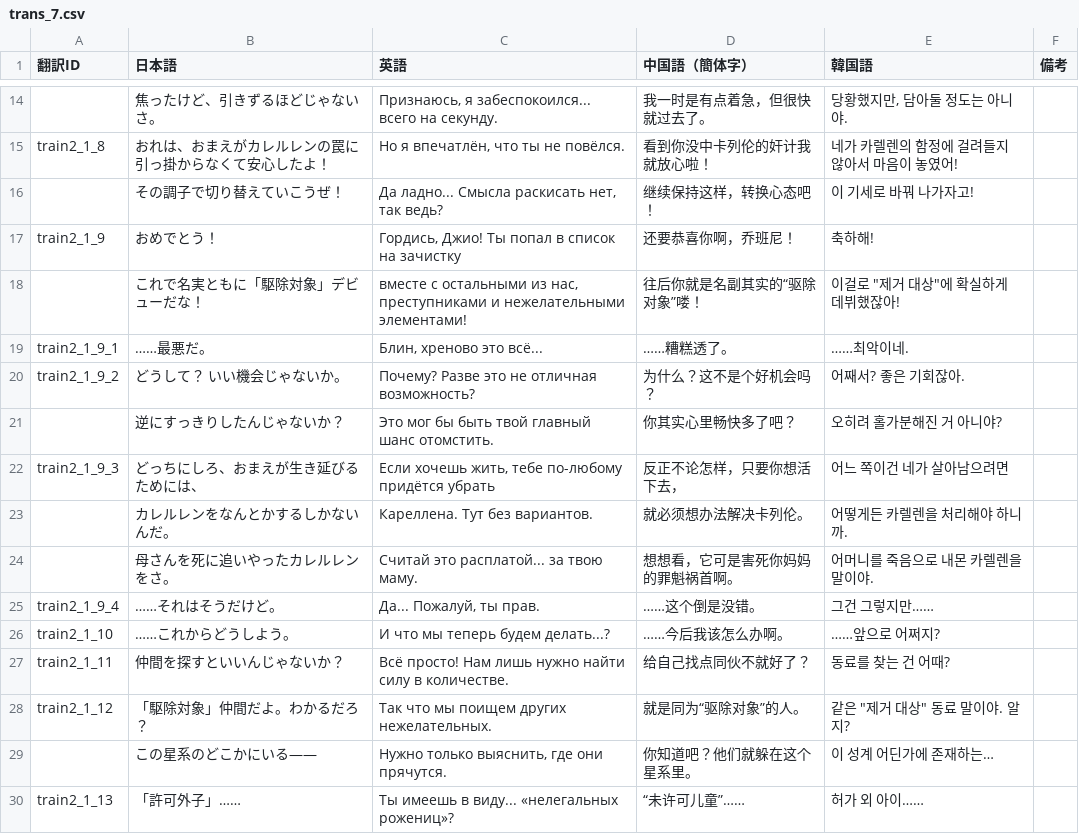
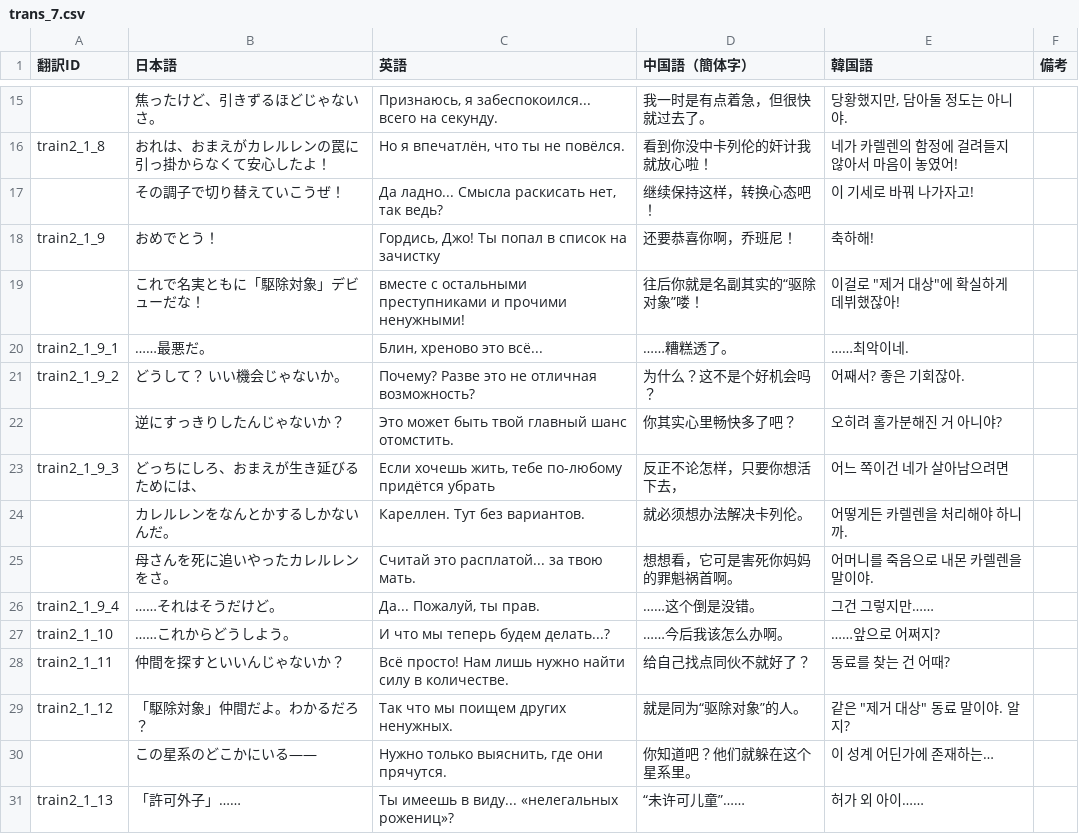
Before and after one commit to MrShitFox/BoyhoodsEndBySHTeam, a CSV file: _database/trans_7.csv, drawn as a sheet; only a part is shown, gaps mark what is left out; the diff covers the shown part only.

Commit message:
Translation correction

```diff
--- a/_database/trans_7.csv
+++ b/_database/trans_7.csv
@@ -16,10 +17,10 @@ train2_1_8,おれは、おまえがカレルレンの罠に引っ掛からなく
 ,その調子で切り替えていこうぜ！,"Да ладно... Смысла раскисать нет, так ведь?",继续保持这样，转换心态吧！,이 기세로 바꿔 나가자고!,
-train2_1_9,おめでとう！,"Гордись, Джио! Ты попал в список на зачистку",还要恭喜你啊，乔班尼！,축하해!,
-,これで名実ともに「駆除対象」デビューだな！,"вместе с остальными из нас, преступниками и нежелательными элементами!",往后你就是名副其实的“驱除对象”喽！,"이걸로 ""제거 대상""에 확실하게 데뷔했잖아!",
+train2_1_9,おめでとう！,"Гордись, Джо! Ты попал в список на зачистку",还要恭喜你啊，乔班尼！,축하해!,
+,これで名実ともに「駆除対象」デビューだな！,"вместе с остальными преступниками и прочими ненужными!",往后你就是名副其实的“驱除对象”喽！,"이걸로 ""제거 대상""에 확실하게 데뷔했잖아!",
 train2_1_9_1,……最悪だ。,"Блин, хреново это всё...",……糟糕透了。,……최악이네.,
 train2_1_9_2,どうして？　いい機会じゃないか。,Почему? Разве это не отличная возможность?,为什么？这不是个好机会吗？,어째서? 좋은 기회잖아.,
-,逆にすっきりしたんじゃないか？,Это мог бы быть твой главный шанс отомстить.,你其实心里畅快多了吧？,오히려 홀가분해진 거 아니야?,
+,逆にすっきりしたんじゃないか？,Это может быть твой главный шанс отомстить.,你其实心里畅快多了吧？,오히려 홀가분해진 거 아니야?,
 train2_1_9_3,どっちにしろ、おまえが生き延びるためには、,"Если хочешь жить, тебе по-любому придётся убрать",反正不论怎样，只要你想活下去，,어느 쪽이건 네가 살아남으려면,
-,カレルレンをなんとかするしかないんだ。,Кареллена. Тут без вариантов.,就必须想办法解决卡列伦。,어떻게든 카렐렌을 처리해야 하니까.,
-,母さんを死に追いやったカレルレンをさ。,Считай это расплатой... за твою маму.,想想看，它可是害死你妈妈的罪魁祸首啊。,어머니를 죽음으로 내몬 카렐렌을 말이야.,
+,カレルレンをなんとかするしかないんだ。,Кареллен. Тут без вариантов.,就必须想办法解决卡列伦。,어떻게든 카렐렌을 처리해야 하니까.,
+,母さんを死に追いやったカレルレンをさ。,Считай это расплатой... за твою мать.,想想看，它可是害死你妈妈的罪魁祸首啊。,어머니를 죽음으로 내몬 카렐렌을 말이야.,
 train2_1_9_4,……それはそうだけど。,"Да... Пожалуй, ты прав.",……这个倒是没错。,그건 그렇지만……,
@@ -27,3 +28,3 @@ train2_1_10,……これからどうしよう。,И что мы теперь б
 train2_1_11,仲間を探すといいんじゃないか？,Всё просто! Нам лишь нужно найти силу в количестве.,给自己找点同伙不就好了？,동료를 찾는 건 어때?,
-train2_1_12,「駆除対象」仲間だよ。わかるだろ？,Так что мы поищем других нежелательных.,就是同为“驱除对象”的人。,"같은 ""제거 대상"" 동료 말이야. 알지?",
+train2_1_12,「駆除対象」仲間だよ。わかるだろ？,Так что мы поищем других ненужных.,就是同为“驱除对象”的人。,"같은 ""제거 대상"" 동료 말이야. 알지?",
 ,この星系のどこかにいる――,"Нужно только выяснить, где они прячутся.",你知道吧？他们就躲在这个星系里。,이 성계 어딘가에 존재하는…,
```
Also changed, not shown: 14 added rows and 45 edited cells elsewhere in this file, _database/System.csv, _database/trans_3.csv, 1 other file.
